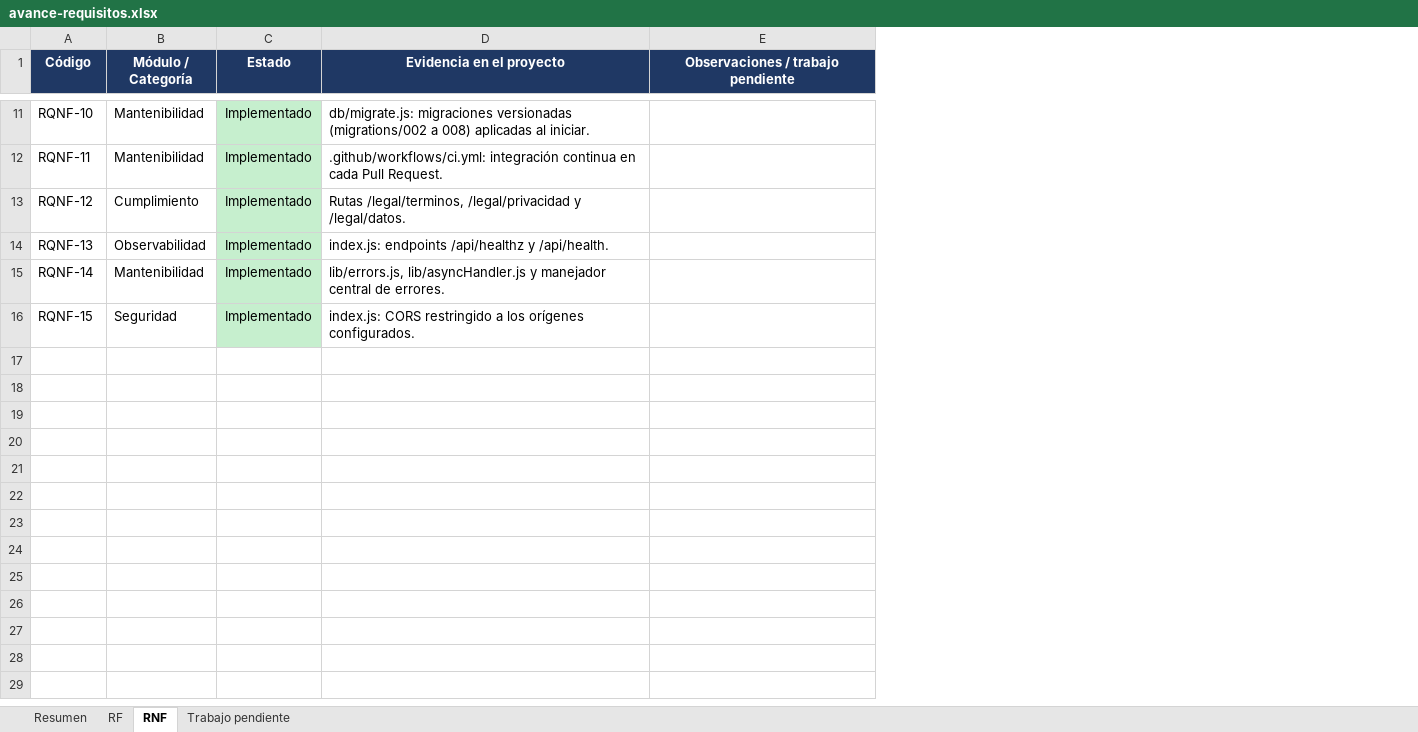
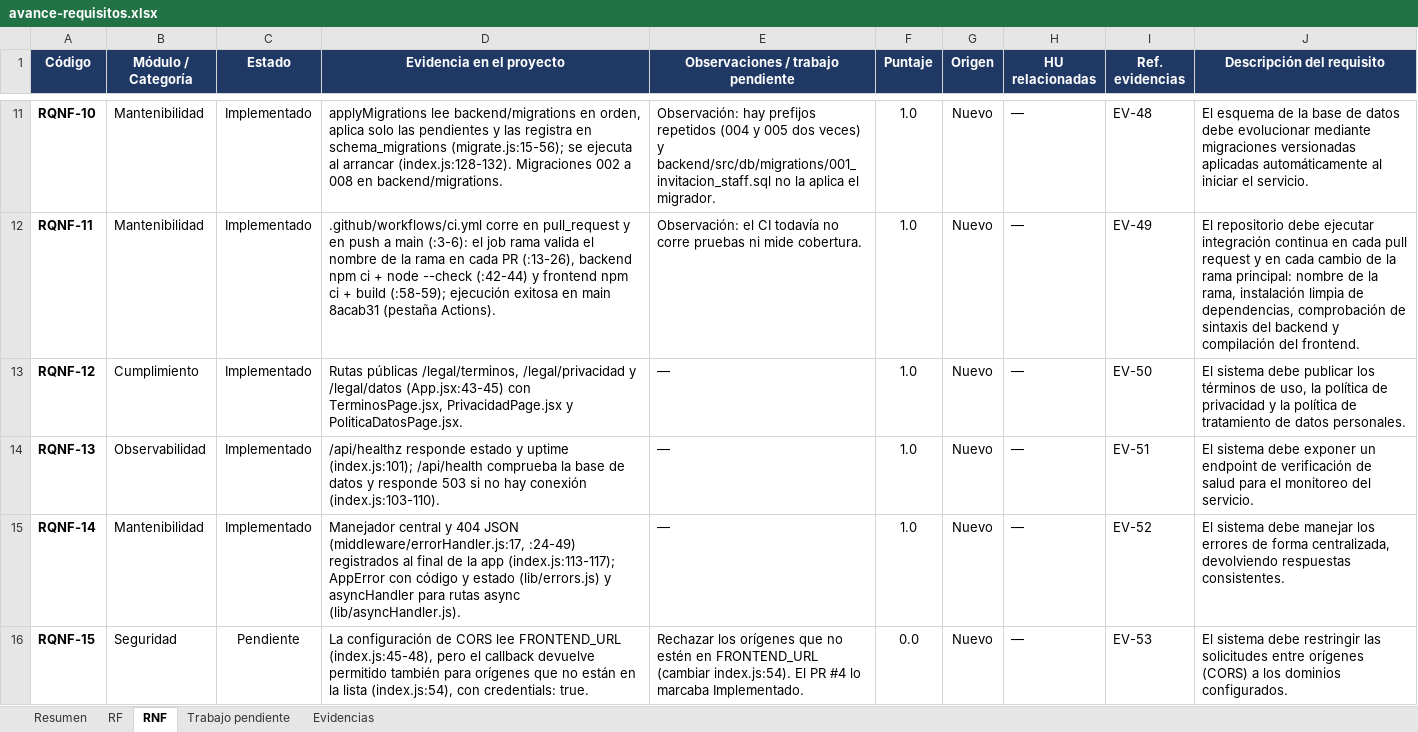
Before and after one commit to Luis140721/Proyecto_Fitloyalty, an Excel workbook: docs/avance-requisitos.xlsx, sheet RNF, drawn as a sheet; only a part is shown, gaps mark what is left out; values as stored, in another font and other column widths than the file's, no borders; conditional formats not drawn; the diff covers the shown part only; the diff names each change by its address in the sheet, - before the commit and + after, or states it on an @@ line.

Commit message:
docs(avance): verifica el Excel de Santiago y pasa sus cifras a formulas
Se conservan las hojas Resumen, RF, RNF y Trabajo pendiente, los dos
graficos y el estilo del Excel del PR #4. Cambios:
- RF y RNF con los estados verificados contra el codigo, evidencia
  archivo:linea y columnas Puntaje, Origen, HU y Ref. evidencias.
- Resumen: totales, porcentajes y datos de los graficos ahora son
  formulas; escala y meta editables; tabla del alcance original.
- Trabajo pendiente: lo no implementado ordenado como ruta al 80 %.
- Hoja nueva Evidencias (EV-01..53).
Resultado: RF 73,1 %, RNF 66,7 %, global 70,7 % (29/41); alcance
original 50 %. El PR #4 decia 80,5 %.

```diff
--- a/docs/avance-requisitos.xlsx (sheet RNF)
+++ b/docs/avance-requisitos.xlsx (sheet RNF)
+sheet tab: Evidencias
+column F (Puntaje), rows 11-16: 1.0 | 1.0 | 1.0 | 1.0 | 1.0 | 0.0
+column G (Origen), rows 11-16: all Nuevo
+column H (HU relacionadas), rows 11-16: all —
+column I (Ref. evidencias), rows 11-16: EV-48 | EV-49 | EV-50 | EV-51 | EV-52 | EV-53
+column J (Descripción del requisito), rows 11-16: El esquema de la base de datos debe evolucionar mediante migraciones versionadas aplicadas automáticamente al iniciar el servicio. | El repositorio debe ejecutar integración continua en cada pull request y en cada cambio de la rama principal: nombre de la rama, instalación limpia de dependencias, comprobación de sintaxis del backend y compilación del frontend. | El sistema debe publicar los términos de uso, la política de privacidad y la política de tratamiento de datos personales. | El sistema debe exponer un endpoint de verificación de salud para el monitoreo del servicio. | El sistema debe manejar los errores de forma centralizada, devolviendo respuestas consistentes. | El sistema debe restringir las solicitudes entre orígenes (CORS) a los dominios configurados.
-A11:A16 bold: off
+A11:A16 bold: on
-C11:C16 fill: #C6EFCE
+C11:C16 fill: none
-D11 (Evidencia en el proyecto): db/migrate.js: migraciones versionadas (migrations/002 a 008) aplicadas al iniciar.
+D11 (Evidencia en el proyecto): applyMigrations lee backend/migrations en orden, aplica solo las pendientes y las registra en schema_migrations (migrate.js:15-56); se ejecuta al arrancar (index.js:128-132). Migraciones 002 a 008 en backend/migrations.
-E11: (empty)
+E11: Observación: hay prefijos repetidos (004 y 005 dos veces) y backend/src/db/migrations/001_invitacion_staff.sql no la aplica el migrador.
-D12 (Evidencia en el proyecto): .github/workflows/ci.yml: integración continua en cada Pull Request.
+D12 (Evidencia en el proyecto): .github/workflows/ci.yml corre en pull_request y en push a main (:3-6): el job rama valida el nombre de la rama en cada PR (:13-26), backend npm ci + node --check (:42-44) y frontend npm ci + build (:58-59); ejecución exitosa en main 8acab31 (pestaña Actions).
-E12: (empty)
+E12: Observación: el CI todavía no corre pruebas ni mide cobertura.
-D13 (Evidencia en el proyecto): Rutas /legal/terminos, /legal/privacidad y /legal/datos.
+D13 (Evidencia en el proyecto): Rutas públicas /legal/terminos, /legal/privacidad y /legal/datos (App.jsx:43-45) con TerminosPage.jsx, PrivacidadPage.jsx y PoliticaDatosPage.jsx.
-E13:E15: (empty)
+E13:E15: —
-D14 (Evidencia en el proyecto): index.js: endpoints /api/healthz y /api/health.
+D14 (Evidencia en el proyecto): /api/healthz responde estado y uptime (index.js:101); /api/health comprueba la base de datos y responde 503 si no hay conexión (index.js:103-110).
-D15 (Evidencia en el proyecto): lib/errors.js, lib/asyncHandler.js y manejador central de errores.
+D15 (Evidencia en el proyecto): Manejador central y 404 JSON (middleware/errorHandler.js:17, :24-49) registrados al final de la app (index.js:113-117); AppError con código y estado (lib/errors.js) y asyncHandler para rutas async (lib/asyncHandler.js).
-C16 (Estado): Implementado
+C16 (Estado): Pendiente
-D16 (Evidencia en el proyecto): index.js: CORS restringido a los orígenes configurados.
+D16 (Evidencia en el proyecto): La configuración de CORS lee FRONTEND_URL (index.js:45-48), pero el callback devuelve permitido también para orígenes que no están en la lista (index.js:54), con credentials: true.
-E16: (empty)
+E16: Rechazar los orígenes que no estén en FRONTEND_URL (cambiar index.js:54). El PR #4 lo marcaba Implementado.
```
Also changed, not shown: 20 edited cells and cell formats elsewhere in this sheet, sheet Trabajo pendiente, sheet Resumen, sheet RF, formulas that keep their value, charts or pictures.
